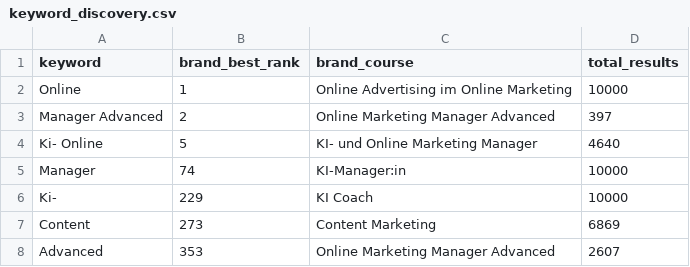
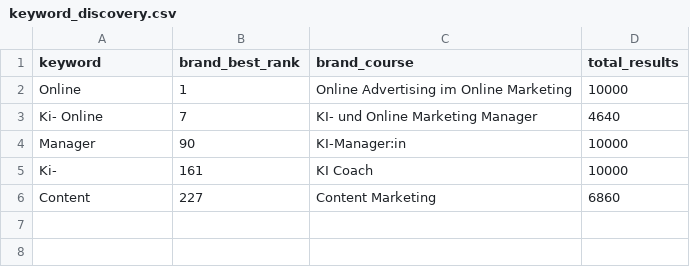
Before and after one commit to oopsrathan-create/Mein_now-crawler, a CSV file: meinnow_crawler/data/keyword_discovery.csv, drawn as a sheet.

```diff
--- a/meinnow_crawler/data/keyword_discovery.csv
+++ b/meinnow_crawler/data/keyword_discovery.csv
@@ -2,7 +2,5 @@ keyword,brand_best_rank,brand_course,total_results
 Online,1,Online Advertising im Online Marketing,10000
-Manager Advanced,2,Online Marketing Manager Advanced,397
-Ki- Online,5,KI- und Online Marketing Manager,4640
-Manager,74,KI-Manager:in,10000
-Ki-,229,KI Coach,10000
-Content,273,Content Marketing,6869
-Advanced,353,Online Marketing Manager Advanced,2607
+Ki- Online,7,KI- und Online Marketing Manager,4640
+Manager,90,KI-Manager:in,10000
+Ki-,161,KI Coach,10000
+Content,227,Content Marketing,6860
```
Also changed, not shown: meinnow_crawler/data/coverage.csv, meinnow_crawler/data/latest_competitor_share.csv, 16 other files.
